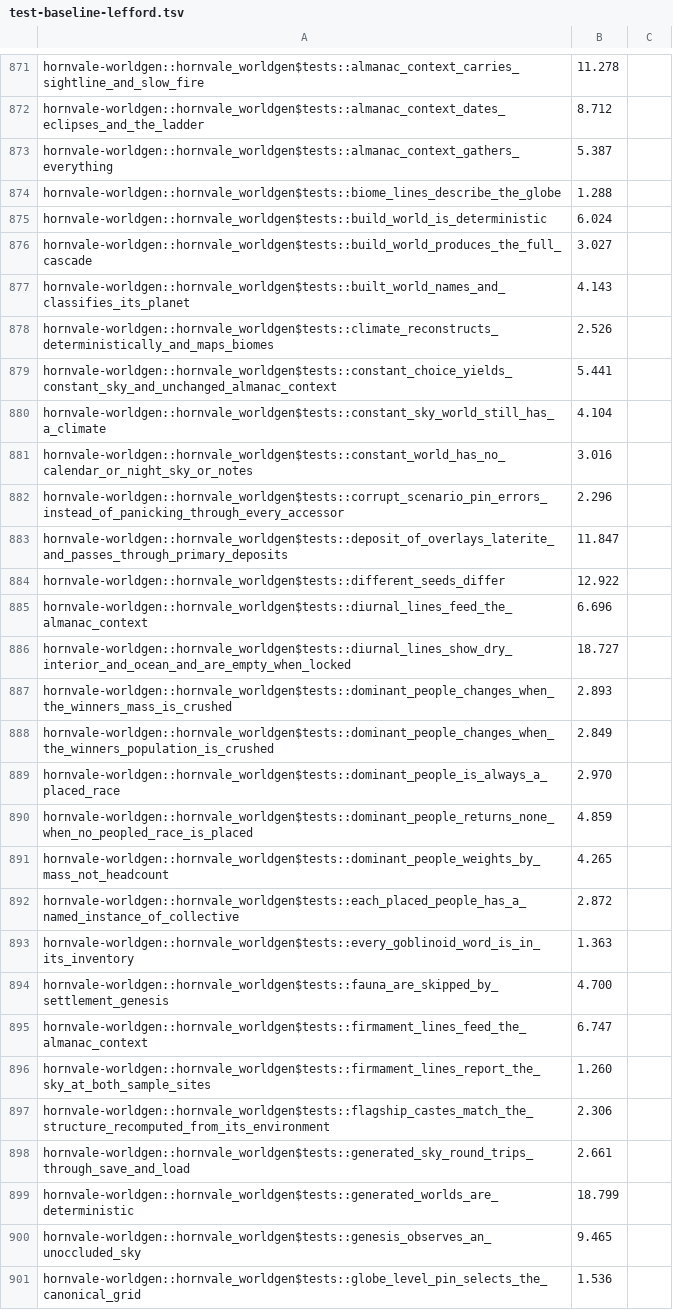
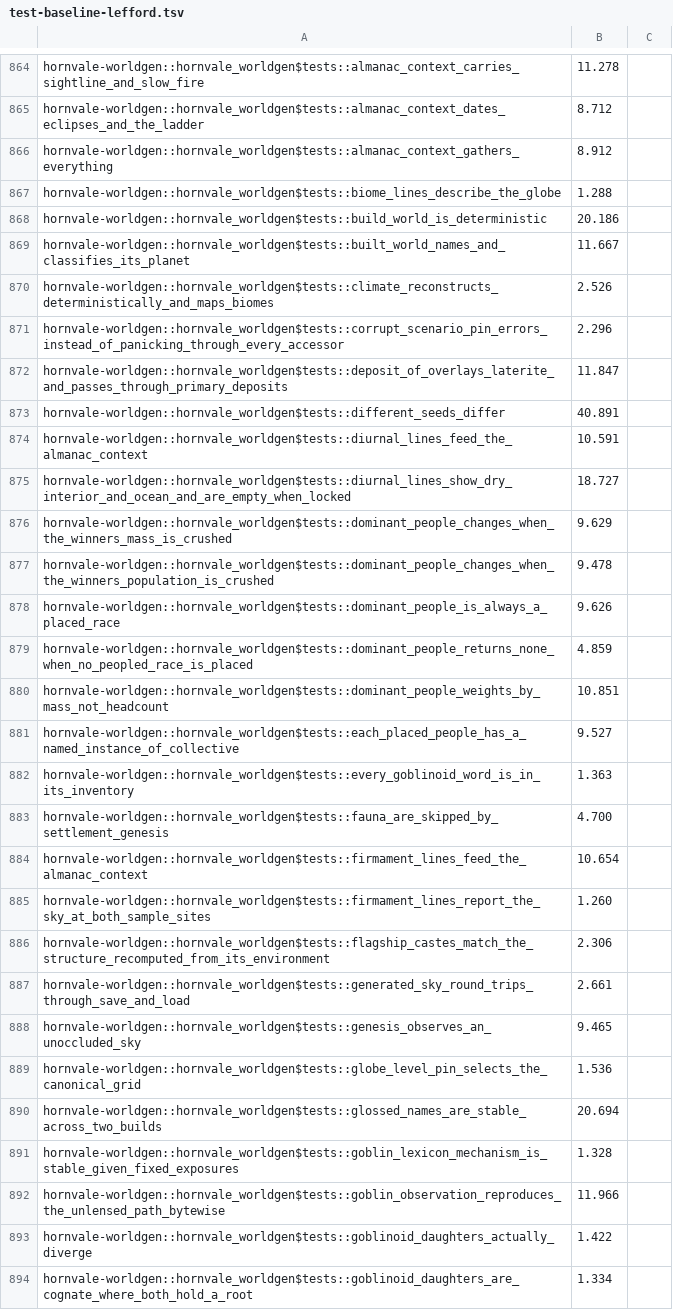
Before and after one commit to hornvale/hornvale, a TSV file: docs/timings/test-baseline-lefford.tsv, drawn as a sheet; only a part is shown, gaps mark what is left out; the shorter side is filled out with more unchanged rows; the diff covers the shown part only.

```diff
--- a/docs/timings/test-baseline-lefford.tsv
+++ b/docs/timings/test-baseline-lefford.tsv
@@ -872,25 +865,21 @@ hornvale-worldgen::hornvale_worldgen$tests::almanac_context_carries_sightline_an
 hornvale-worldgen::hornvale_worldgen$tests::almanac_context_dates_eclipses_and_the_ladder	8.712
-hornvale-worldgen::hornvale_worldgen$tests::almanac_context_gathers_everything	5.387
+hornvale-worldgen::hornvale_worldgen$tests::almanac_context_gathers_everything	8.912
 hornvale-worldgen::hornvale_worldgen$tests::biome_lines_describe_the_globe	1.288
-hornvale-worldgen::hornvale_worldgen$tests::build_world_is_deterministic	6.024
-hornvale-worldgen::hornvale_worldgen$tests::build_world_produces_the_full_cascade	3.027
-hornvale-worldgen::hornvale_worldgen$tests::built_world_names_and_classifies_its_planet	4.143
+hornvale-worldgen::hornvale_worldgen$tests::build_world_is_deterministic	20.186
+hornvale-worldgen::hornvale_worldgen$tests::built_world_names_and_classifies_its_planet	11.667
 hornvale-worldgen::hornvale_worldgen$tests::climate_reconstructs_deterministically_and_maps_biomes	2.526
-hornvale-worldgen::hornvale_worldgen$tests::constant_choice_yields_constant_sky_and_unchanged_almanac_context	5.441
-hornvale-worldgen::hornvale_worldgen$tests::constant_sky_world_still_has_a_climate	4.104
-hornvale-worldgen::hornvale_worldgen$tests::constant_world_has_no_calendar_or_night_sky_or_notes	3.016
 hornvale-worldgen::hornvale_worldgen$tests::corrupt_scenario_pin_errors_instead_of_panicking_through_every_accessor	2.296
 hornvale-worldgen::hornvale_worldgen$tests::deposit_of_overlays_laterite_and_passes_through_primary_deposits	11.847
-hornvale-worldgen::hornvale_worldgen$tests::different_seeds_differ	12.922
-hornvale-worldgen::hornvale_worldgen$tests::diurnal_lines_feed_the_almanac_context	6.696
+hornvale-worldgen::hornvale_worldgen$tests::different_seeds_differ	40.891
+hornvale-worldgen::hornvale_worldgen$tests::diurnal_lines_feed_the_almanac_context	10.591
 hornvale-worldgen::hornvale_worldgen$tests::diurnal_lines_show_dry_interior_and_ocean_and_are_empty_when_locked	18.727
-hornvale-worldgen::hornvale_worldgen$tests::dominant_people_changes_when_the_winners_mass_is_crushed	2.893
-hornvale-worldgen::hornvale_worldgen$tests::dominant_people_changes_when_the_winners_population_is_crushed	2.849
-hornvale-worldgen::hornvale_worldgen$tests::dominant_people_is_always_a_placed_race	2.970
+hornvale-worldgen::hornvale_worldgen$tests::dominant_people_changes_when_the_winners_mass_is_crushed	9.629
+hornvale-worldgen::hornvale_worldgen$tests::dominant_people_changes_when_the_winners_population_is_crushed	9.478
+hornvale-worldgen::hornvale_worldgen$tests::dominant_people_is_always_a_placed_race	9.626
 hornvale-worldgen::hornvale_worldgen$tests::dominant_people_returns_none_when_no_peopled_race_is_placed	4.859
-hornvale-worldgen::hornvale_worldgen$tests::dominant_people_weights_by_mass_not_headcount	4.265
-hornvale-worldgen::hornvale_worldgen$tests::each_placed_people_has_a_named_instance_of_collective	2.872
+hornvale-worldgen::hornvale_worldgen$tests::dominant_people_weights_by_mass_not_headcount	10.851
+hornvale-worldgen::hornvale_worldgen$tests::each_placed_people_has_a_named_instance_of_collective	9.527
 hornvale-worldgen::hornvale_worldgen$tests::every_goblinoid_word_is_in_its_inventory	1.363
 hornvale-worldgen::hornvale_worldgen$tests::fauna_are_skipped_by_settlement_genesis	4.700
-hornvale-worldgen::hornvale_worldgen$tests::firmament_lines_feed_the_almanac_context	6.747
+hornvale-worldgen::hornvale_worldgen$tests::firmament_lines_feed_the_almanac_context	10.654
 hornvale-worldgen::hornvale_worldgen$tests::firmament_lines_report_the_sky_at_both_sample_sites	1.260
@@ -898,3 +887,2 @@ hornvale-worldgen::hornvale_worldgen$tests::flagship_castes_match_the_structure_
 hornvale-worldgen::hornvale_worldgen$tests::generated_sky_round_trips_through_save_and_load	2.661
-hornvale-worldgen::hornvale_worldgen$tests::generated_worlds_are_deterministic	18.799
 hornvale-worldgen::hornvale_worldgen$tests::genesis_observes_an_unoccluded_sky	9.465
```
Also changed, not shown: 2 added rows, 21 removed rows and 76 edited cells elsewhere in this file, docs/timings/subfloor-roster.tsv, 1 other file.
